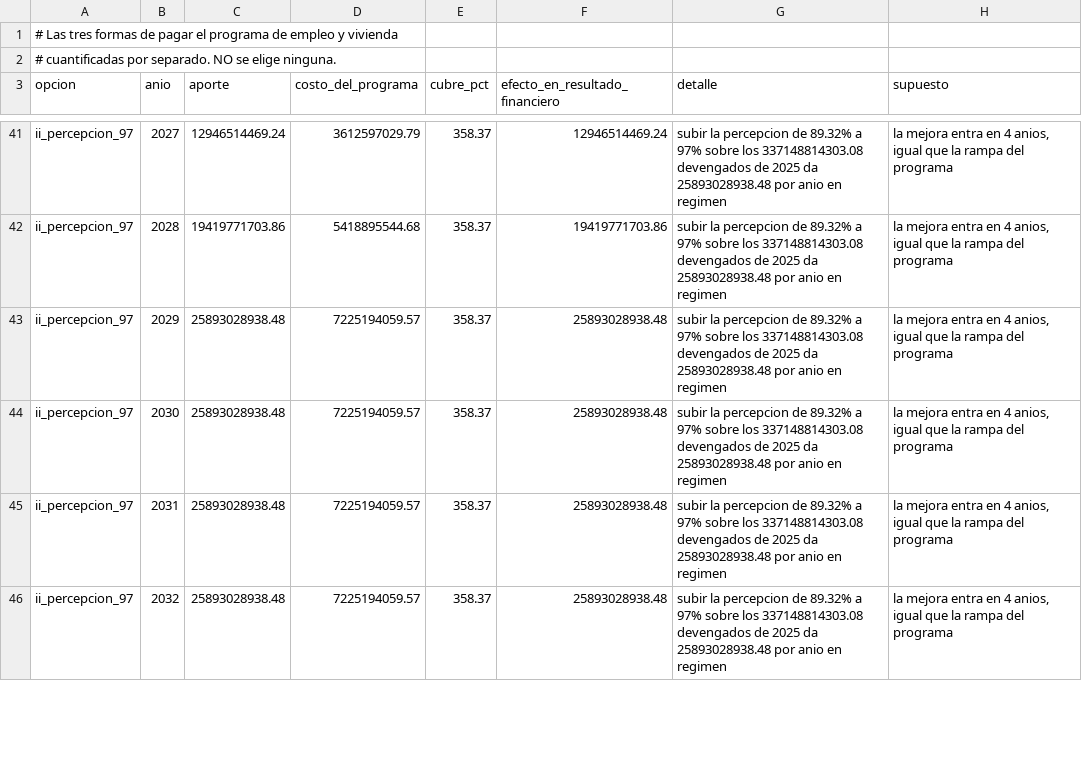
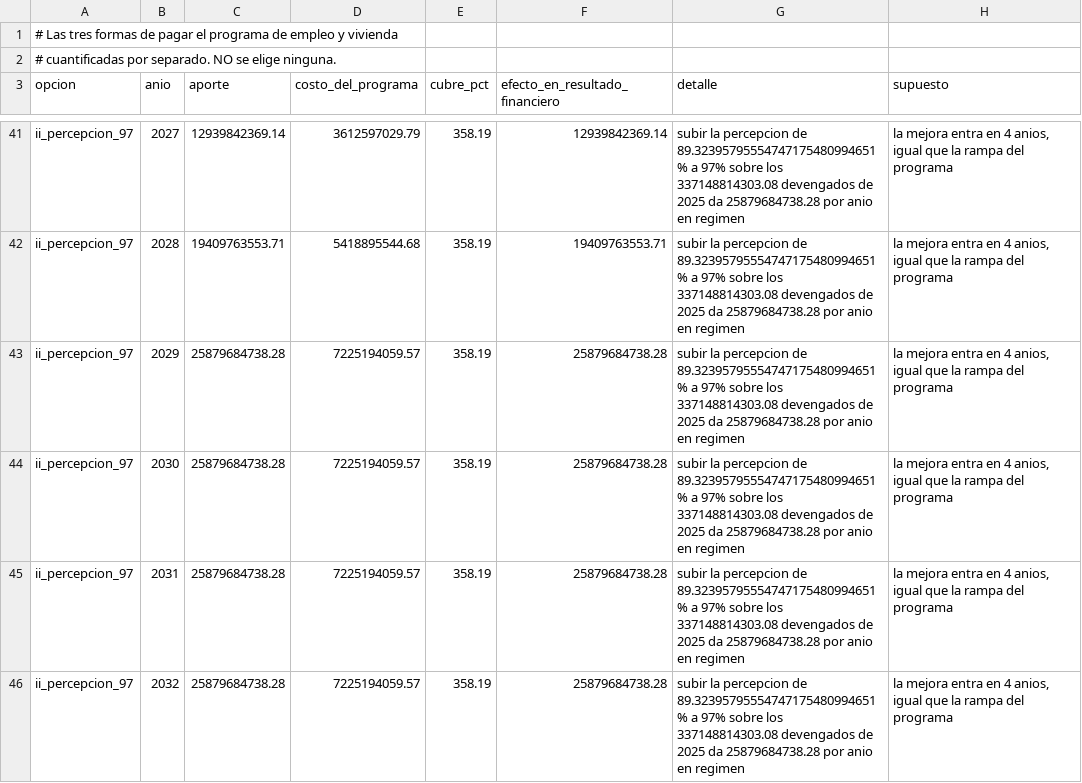
Before and after one commit to captainnicholasmoffat/casares-sanisidro-2027, a CSV file: data/financiamiento_opciones.csv, drawn as a sheet; only a part is shown, gaps mark what is left out; the diff covers the shown part only; the diff names each change by its address in the sheet, - before the commit and + after, or states it on an @@ line.

```diff
--- a/data/financiamiento_opciones.csv
+++ b/data/financiamiento_opciones.csv
-C41 (aporte): 12946514469.24
+C41 (aporte): 12939842369.14
-E41:E46 (cubre_pct): 358.37
+E41:E46 (cubre_pct): 358.19
-F41 (efecto_en_resultado_financiero): 12946514469.24
+F41 (efecto_en_resultado_financiero): 12939842369.14
-G41:G46 (detalle): …percepcion de 89.32% a 97% sobre los 337148814303.08 devengados de 2025 da 25893028938.48 por anio…
+G41:G46 (detalle): …percepcion de 89.32395795554747175480994651% a 97% sobre los 337148814303.08 devengados de 2025 da 25879684738.28 por anio…
-C42 (aporte): 19419771703.86
+C42 (aporte): 19409763553.71
-F42 (efecto_en_resultado_financiero): 19419771703.86
+F42 (efecto_en_resultado_financiero): 19409763553.71
-C43:C46 (aporte): 25893028938.48
+C43:C46 (aporte): 25879684738.28
-F43:F46 (efecto_en_resultado_financiero): 25893028938.48
+F43:F46 (efecto_en_resultado_financiero): 25879684738.28
```
Also changed, not shown: 120 edited cells elsewhere in this file, data/modelo_flujo_caja.csv, data/reparto_vecinal_por_zona.csv, 38 other files.
